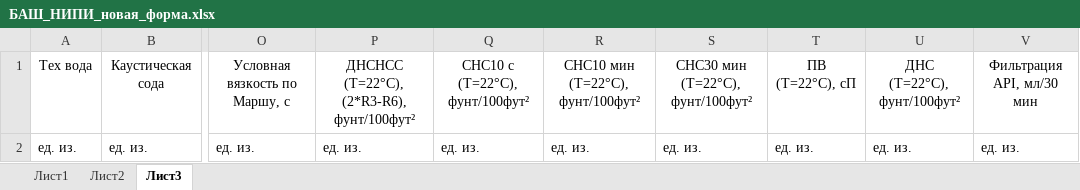
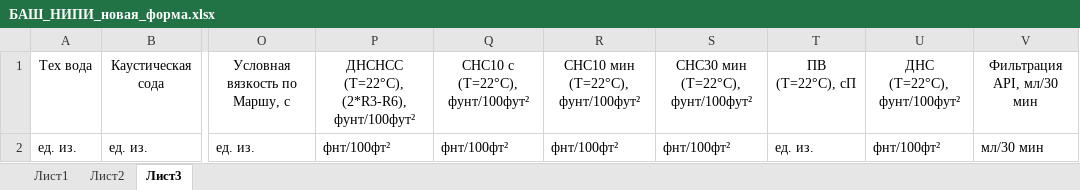
Before and after one commit to DateOrMage/DrillingMixtureWebApp, an Excel workbook: uploads/БАШ_НИПИ_новая_форма.xlsx, sheet Лист3, drawn as a sheet; only a part is shown, gaps mark what is left out; values as stored, in another font and other column widths than the file's, no borders; the diff names each change by its address in the sheet, - before the commit and + after, or states it on an @@ line.

```diff
--- a/uploads/БАШ_НИПИ_новая_форма.xlsx (sheet Лист3)
+++ b/uploads/БАШ_НИПИ_новая_форма.xlsx (sheet Лист3)
-P2: ед. из.
+P2: фнт/100фт²
-Q2: ед. из.
+Q2: фнт/100фт²
-R2: ед. из.
+R2: фнт/100фт²
-S2: ед. из.
+S2: фнт/100фт²
-U2: ед. из.
+U2: фнт/100фт²
-V2: ед. из.
+V2: мл/30 мин
```
Also changed, not shown: 7 other files.
